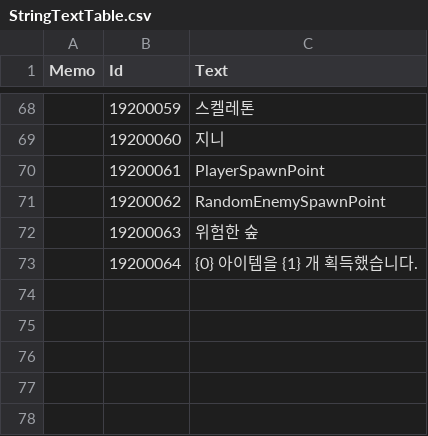
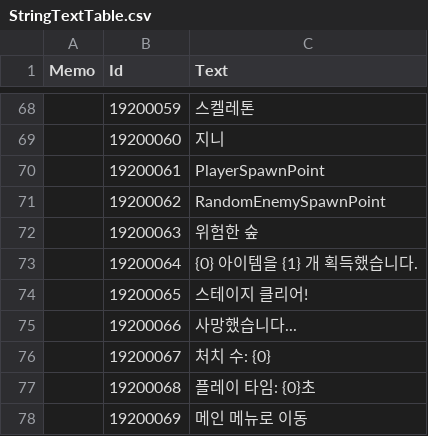
Before and after one commit to JIN5EOK/DungeonShooter, a CSV file: Assets/_DataTables/Tables/StringTextTable.csv, drawn as a sheet; only a part is shown, gaps mark what is left out; the diff names each change by its address in the sheet, - before the commit and + after, or states it on an @@ line.

```diff
--- a/Assets/_DataTables/Tables/StringTextTable.csv
+++ b/Assets/_DataTables/Tables/StringTextTable.csv
+row 74:  | 19200065 | 스테이지 클리어!
+row 75:  | 19200066 | 사망했습니다...
+row 76:  | 19200067 | 처치 수: {0}
+row 77:  | 19200068 | 플레이 타임: {0}초
+row 78:  | 19200069 | 메인 메뉴로 이동
```
Also changed, not shown: 22 other files.
